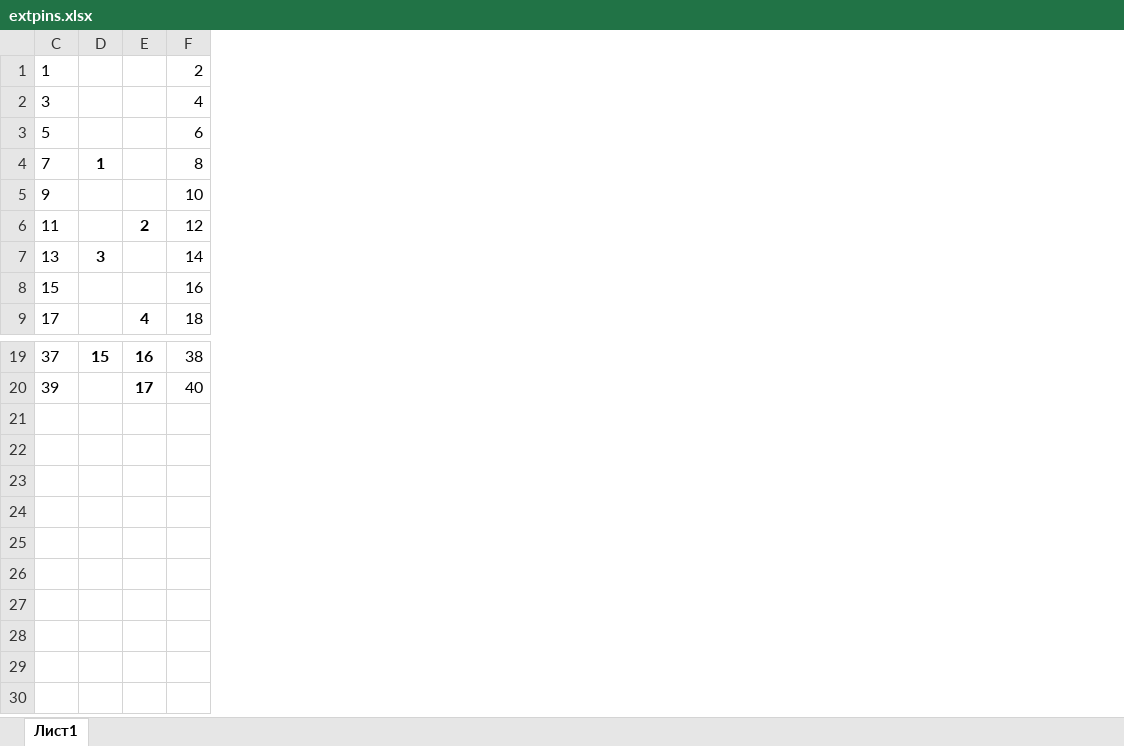
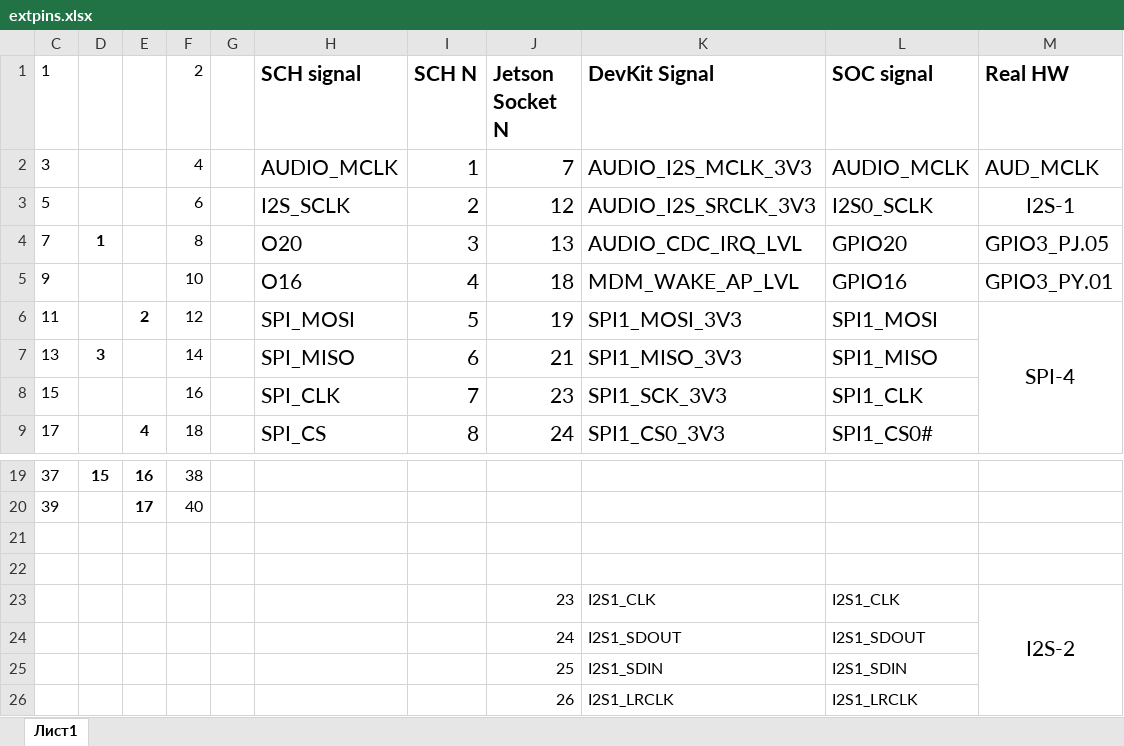
Before and after one commit to xvrxvr/yabot, an Excel workbook: extpins.xlsx, sheet Лист1, drawn as a sheet; only a part is shown, gaps mark what is left out; values as stored, in another font and other column widths than the file's, no borders; the diff names each change by its address in the sheet, - before the commit and + after, or states it on an @@ line.

Commit message:
Added HW resources info to pinout spreadsheet

```diff
--- a/extpins.xlsx (sheet Лист1)
+++ b/extpins.xlsx (sheet Лист1)
+column G, empty
+column H (SCH signal), rows 2-9: AUDIO_MCLK | I2S_SCLK | O20 | O16 | SPI_MOSI | SPI_MISO | SPI_CLK | SPI_CS
+column I (SCH N), rows 2-9: 1 | 2 | 3 | 4 | 5 | 6 | 7 | 8
+column J (Jetson Socket N), rows 2-9: 7 | 12 | 13 | 18 | 19 | 21 | 23 | 24
+column K (DevKit Signal), rows 2-9: AUDIO_I2S_MCLK_3V3 | AUDIO_I2S_SRCLK_3V3 | AUDIO_CDC_IRQ_LVL | MDM_WAKE_AP_LVL | SPI1_MOSI_3V3 | SPI1_MISO_3V3 | SPI1_SCK_3V3 | SPI1_CS0_3V3
+column L (SOC signal), rows 2-9: AUDIO_MCLK | I2S0_SCLK | GPIO20 | GPIO16 | SPI1_MOSI | SPI1_MISO | SPI1_CLK | SPI1_CS0#
+column M (Real HW), rows 2-6: AUD_MCLK | I2S-1 | GPIO3_PJ.05 | GPIO3_PY.01 | SPI-4
+row 21: (empty)
+row 22: (empty)
+row 23:  |  |  |  |  |  |  | 23 | I2S1_CLK | I2S1_CLK | I2S-2
+row 24:  |  |  |  |  |  |  | 24 | I2S1_SDOUT | I2S1_SDOUT
+row 25:  |  |  |  |  |  |  | 25 | I2S1_SDIN | I2S1_SDIN
+row 26:  |  |  |  |  |  |  | 26 | I2S1_LRCLK | I2S1_LRCLK
```
Also changed, not shown: 3 other files.
